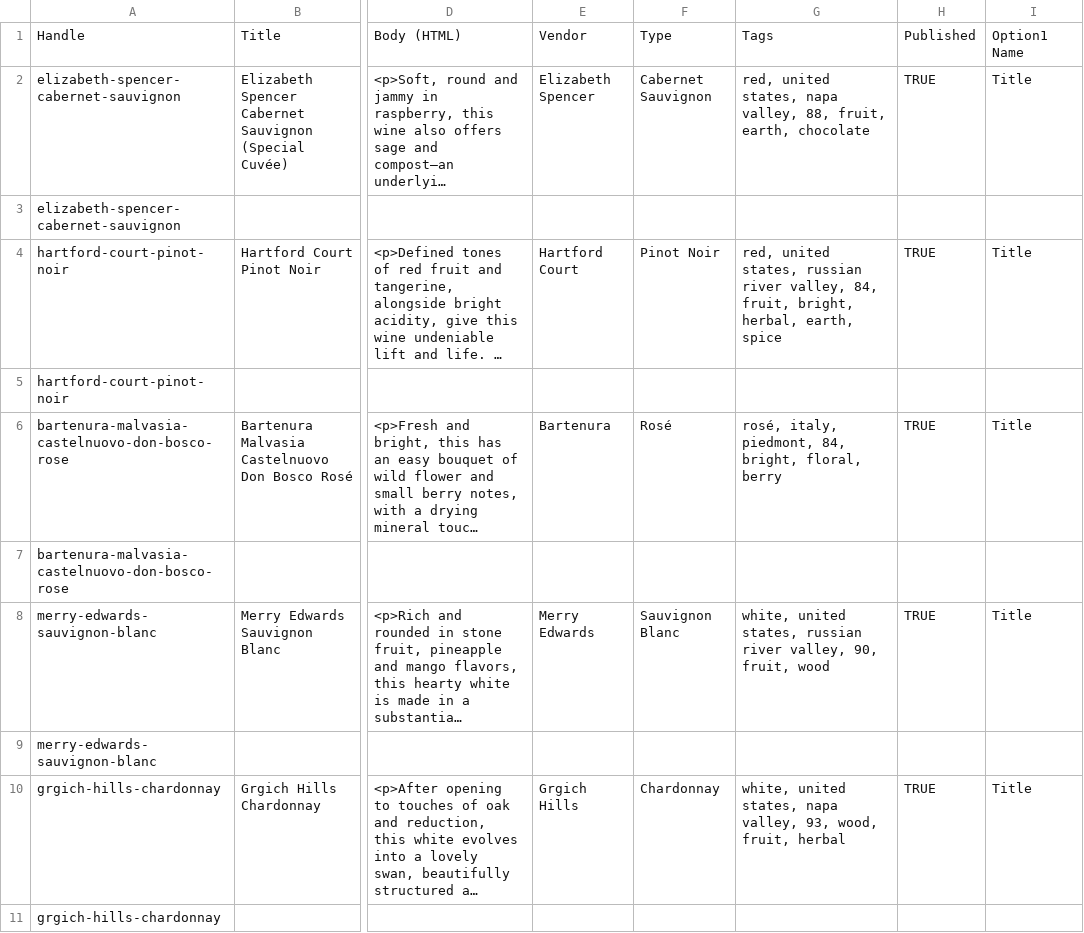
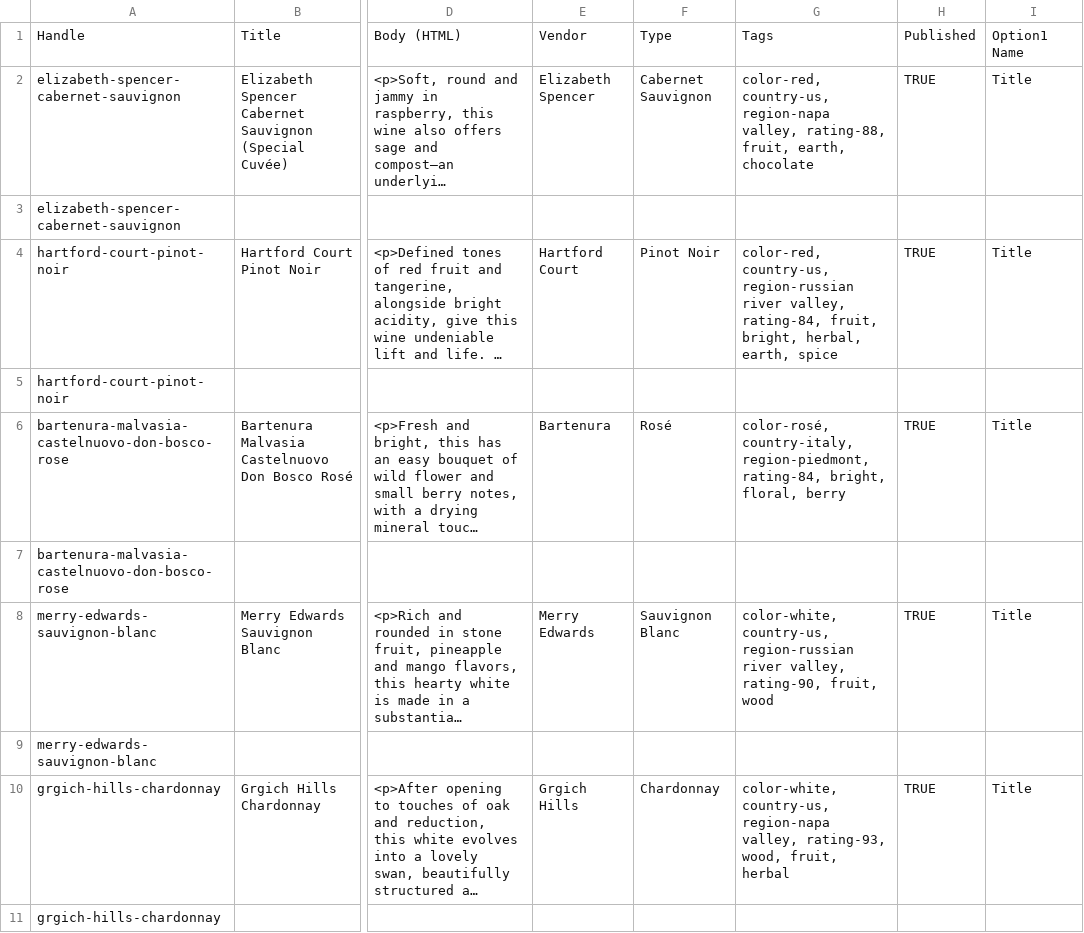
Before and after one commit to kmcandersen/wineshop, a CSV file: assets/products-wine.csv, drawn as a sheet; only a part is shown, gaps mark what is left out; long unchanged cells end in …; the diff names each change by its address in the sheet, - before the commit and + after, or states it on an @@ line.

Commit message:
product page styling

```diff
--- a/assets/products-wine.csv
+++ b/assets/products-wine.csv
-G2: red, united states, napa valley, 88, fruit, earth,…
+G2: color-red, country-us, region-napa valley, rating-88, fruit, earth,…
-G4: red, united states, russian river valley, 84, fruit, bright,…
+G4: color-red, country-us, region-russian river valley, rating-84, fruit, bright,…
-G6: rosé, italy, piedmont, 84, bright, floral,…
+G6: color-rosé, country-italy, region-piedmont, rating-84, bright, floral,…
-G8: white, united states, russian river valley, 90, fruit, wood
+G8: color-white, country-us, region-russian river valley, rating-90, fruit, wood
-G10: white, united states, napa valley, 93, wood, fruit,…
+G10: color-white, country-us, region-napa valley, rating-93, wood, fruit,…
```
Also changed, not shown: 5 other files.
